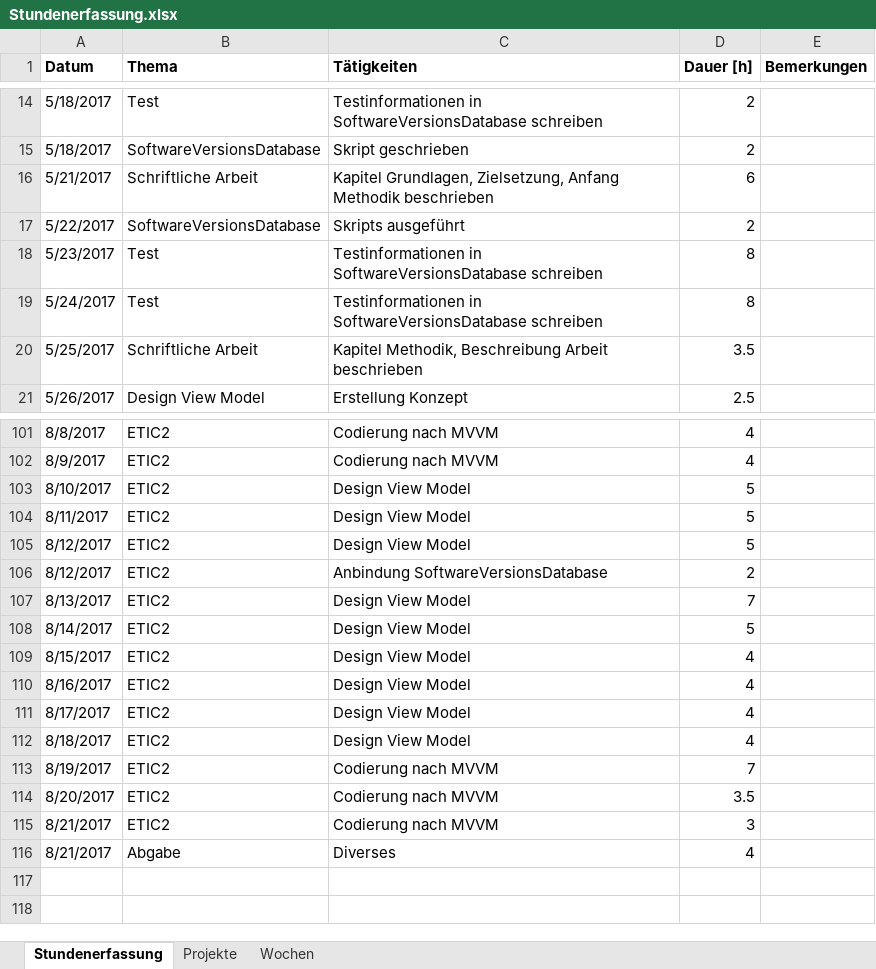
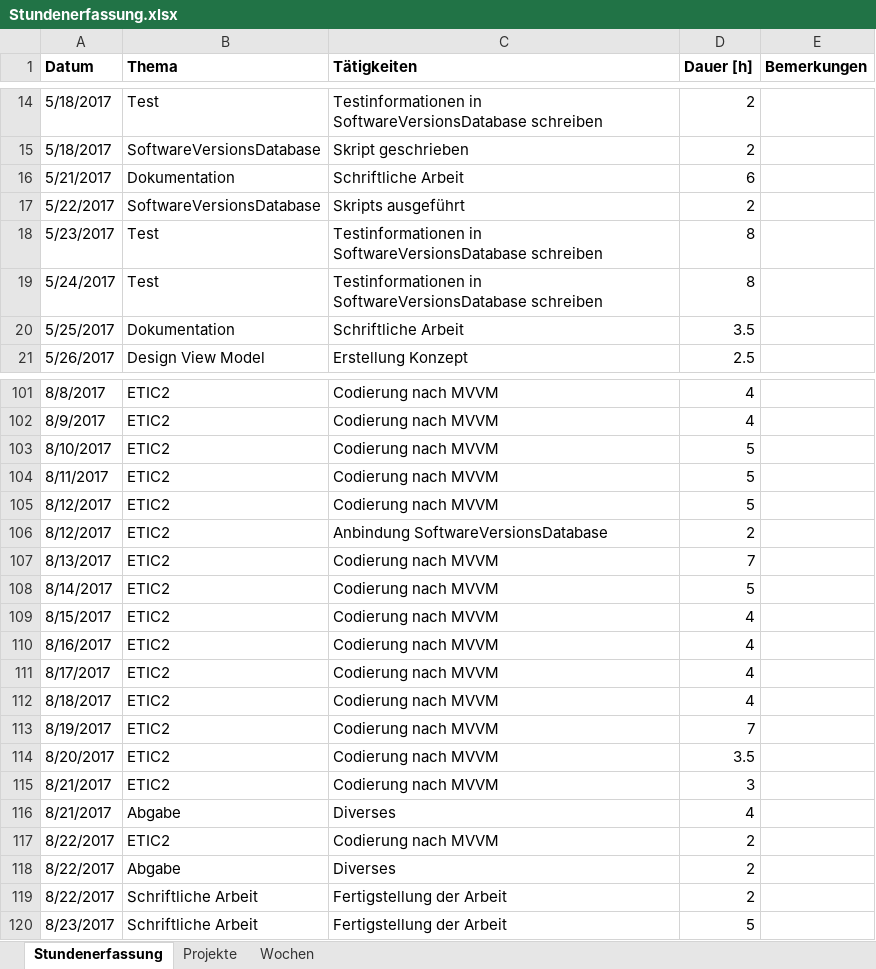
Before and after one commit to stuckiandreas/Masterarbeit, an Excel workbook: Stundenerfassung/Stundenerfassung.xlsx, sheet Stundenerfassung, drawn as a sheet; only a part is shown, gaps mark what is left out; values as stored, in another font and other column widths than the file's, no borders; the diff covers the shown part only; the diff names each change by its address in the sheet, - before the commit and + after, or states it on an @@ line.

Commit message:
Dokument Aufbau für Gliederung hinzugefügt

```diff
--- a/Stundenerfassung/Stundenerfassung.xlsx (sheet Stundenerfassung)
+++ b/Stundenerfassung/Stundenerfassung.xlsx (sheet Stundenerfassung)
-B16 (Thema): Schriftliche Arbeit
+B16 (Thema): Dokumentation
-C16 (Tätigkeiten): Kapitel Grundlagen, Zielsetzung, Anfang Methodik beschrieben
+C16 (Tätigkeiten): Schriftliche Arbeit
-B20 (Thema): Schriftliche Arbeit
+B20 (Thema): Dokumentation
-C20 (Tätigkeiten): Kapitel Methodik, Beschreibung Arbeit beschrieben
+C20 (Tätigkeiten): Schriftliche Arbeit
-C103:C105 (Tätigkeiten): Design View Model
+C103:C105 (Tätigkeiten): Codierung nach MVVM
-C107:C112 (Tätigkeiten): Design View Model
+C107:C112 (Tätigkeiten): Codierung nach MVVM
+row 117: 8/22/2017 | ETIC2 | Codierung nach MVVM | 2
+row 118: 8/22/2017 | Abgabe | Diverses | 2
+row 119: 8/22/2017 | Schriftliche Arbeit | Fertigstellung der Arbeit | 2
+row 120: 8/23/2017 | Schriftliche Arbeit | Fertigstellung der Arbeit | 5
```
Also changed, not shown: 41 edited cells elsewhere in this sheet, sheet Projekte, 28 other files.
